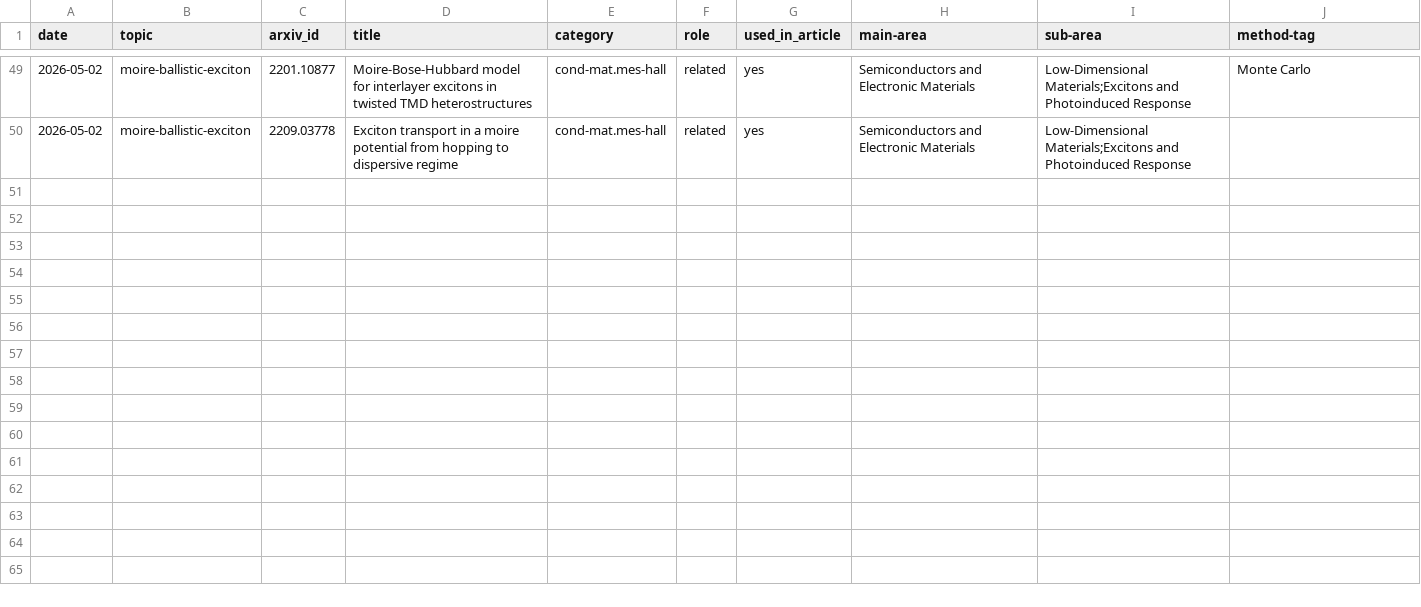
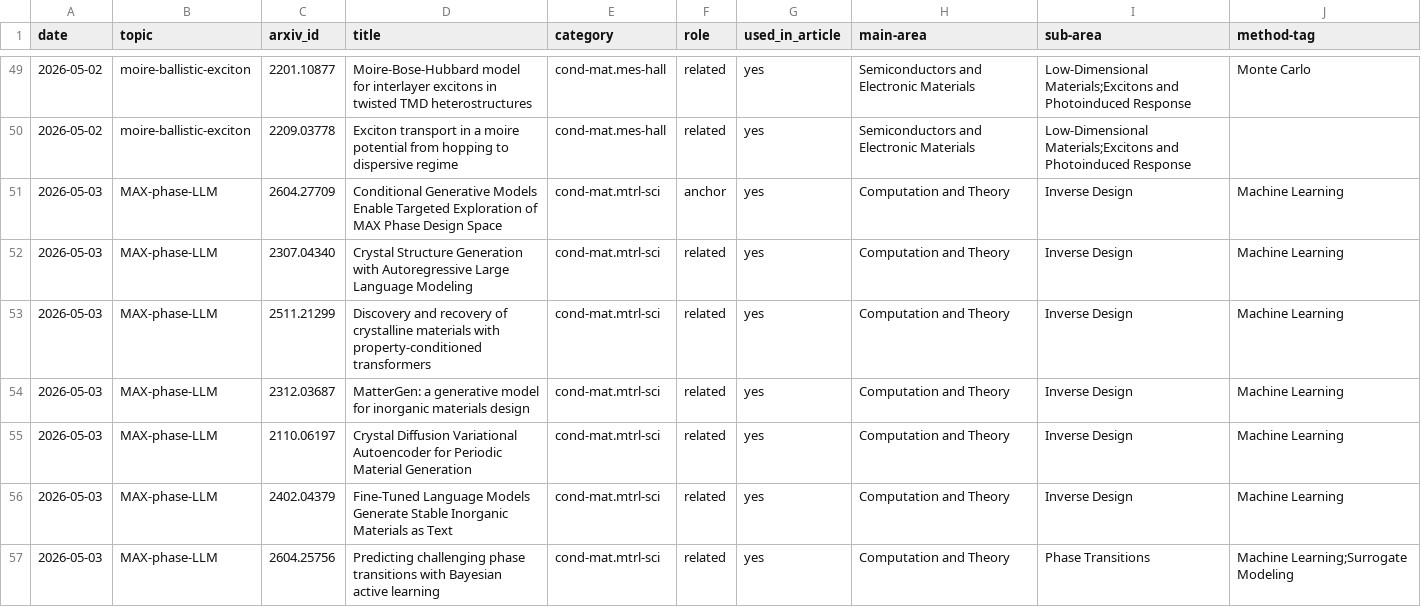
Before and after one commit to rd070672/arxiv-review, a CSV file: src/topic/2605/reported_papers.csv, drawn as a sheet; only a part is shown, gaps mark what is left out; the diff covers the shown part only.

```diff
--- a/src/topic/2605/reported_papers.csv
+++ b/src/topic/2605/reported_papers.csv
@@ -50 +50,8 @@ date,topic,arxiv_id,title,category,role,used_in_article,main-area,sub-area,metho
 2026-05-02,moire-ballistic-exciton,2209.03778,Exciton transport in a moire potential from hopping to dispersive regime,cond-mat.mes-hall,related,yes,Semiconductors and Electronic Materials,Low-Dimensional Materials;Excitons and Photoinduced Response,
+2026-05-03,MAX-phase-LLM,2604.27709,Conditional Generative Models Enable Targeted Exploration of MAX Phase Design Space,cond-mat.mtrl-sci,anchor,yes,Computation and Theory,Inverse Design,Machine Learning
+2026-05-03,MAX-phase-LLM,2307.04340,Crystal Structure Generation with Autoregressive Large Language Modeling,cond-mat.mtrl-sci,related,yes,Computation and Theory,Inverse Design,Machine Learning
+2026-05-03,MAX-phase-LLM,2511.21299,Discovery and recovery of crystalline materials with property-conditioned transformers,cond-mat.mtrl-sci,related,yes,Computation and Theory,Inverse Design,Machine Learning
+2026-05-03,MAX-phase-LLM,2312.03687,MatterGen: a generative model for inorganic materials design,cond-mat.mtrl-sci,related,yes,Computation and Theory,Inverse Design,Machine Learning
+2026-05-03,MAX-phase-LLM,2110.06197,Crystal Diffusion Variational Autoencoder for Periodic Material Generation,cond-mat.mtrl-sci,related,yes,Computation and Theory,Inverse Design,Machine Learning
+2026-05-03,MAX-phase-LLM,2402.04379,Fine-Tuned Language Models Generate Stable Inorganic Materials as Text,cond-mat.mtrl-sci,related,yes,Computation and Theory,Inverse Design,Machine Learning
+2026-05-03,MAX-phase-LLM,2604.25756,Predicting challenging phase transitions with Bayesian active learning,cond-mat.mtrl-sci,related,yes,Computation and Theory,Phase Transitions,Machine Learning;Surrogate Modeling
```
Also changed, not shown: 6 added rows elsewhere in this file, 21 other files.
